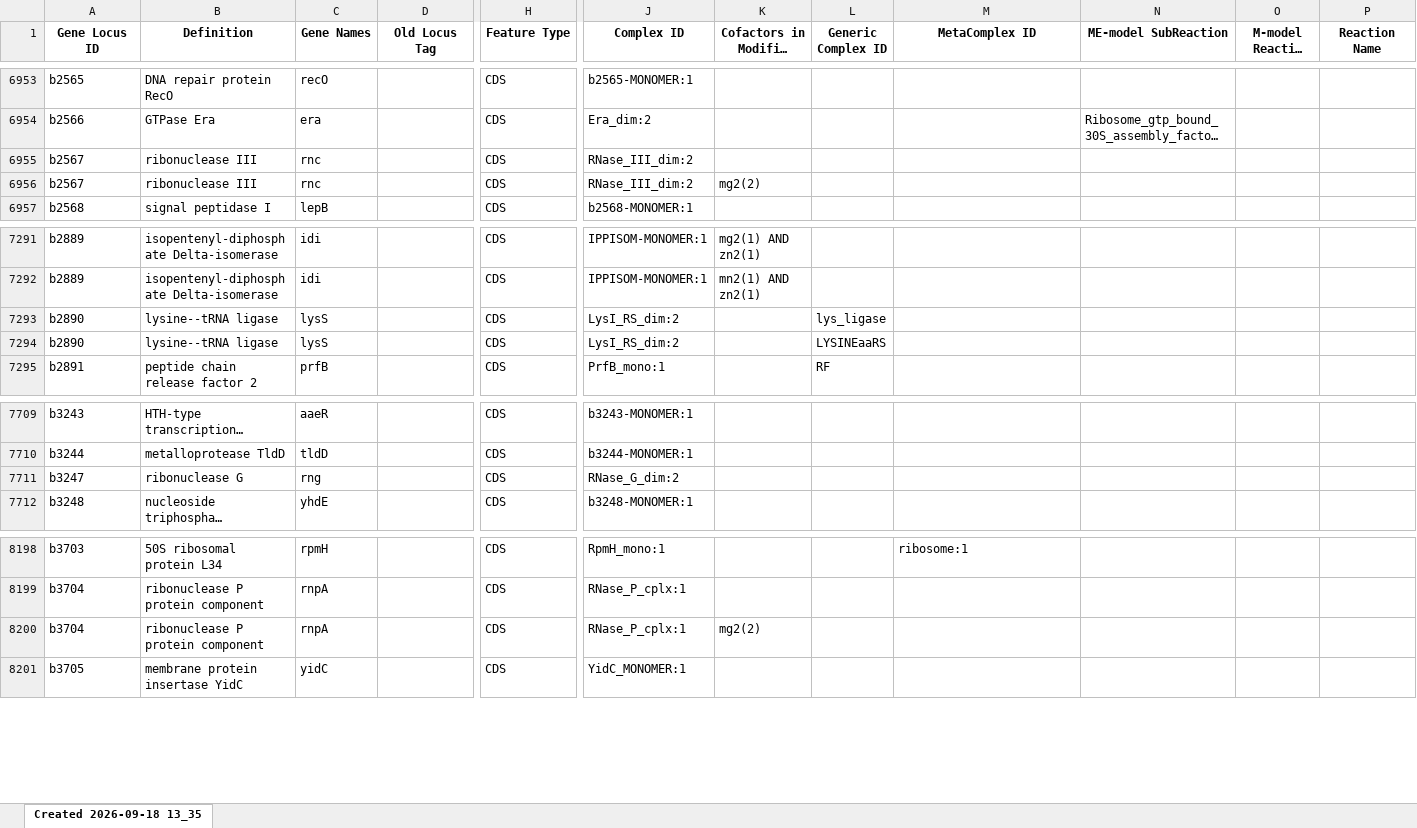
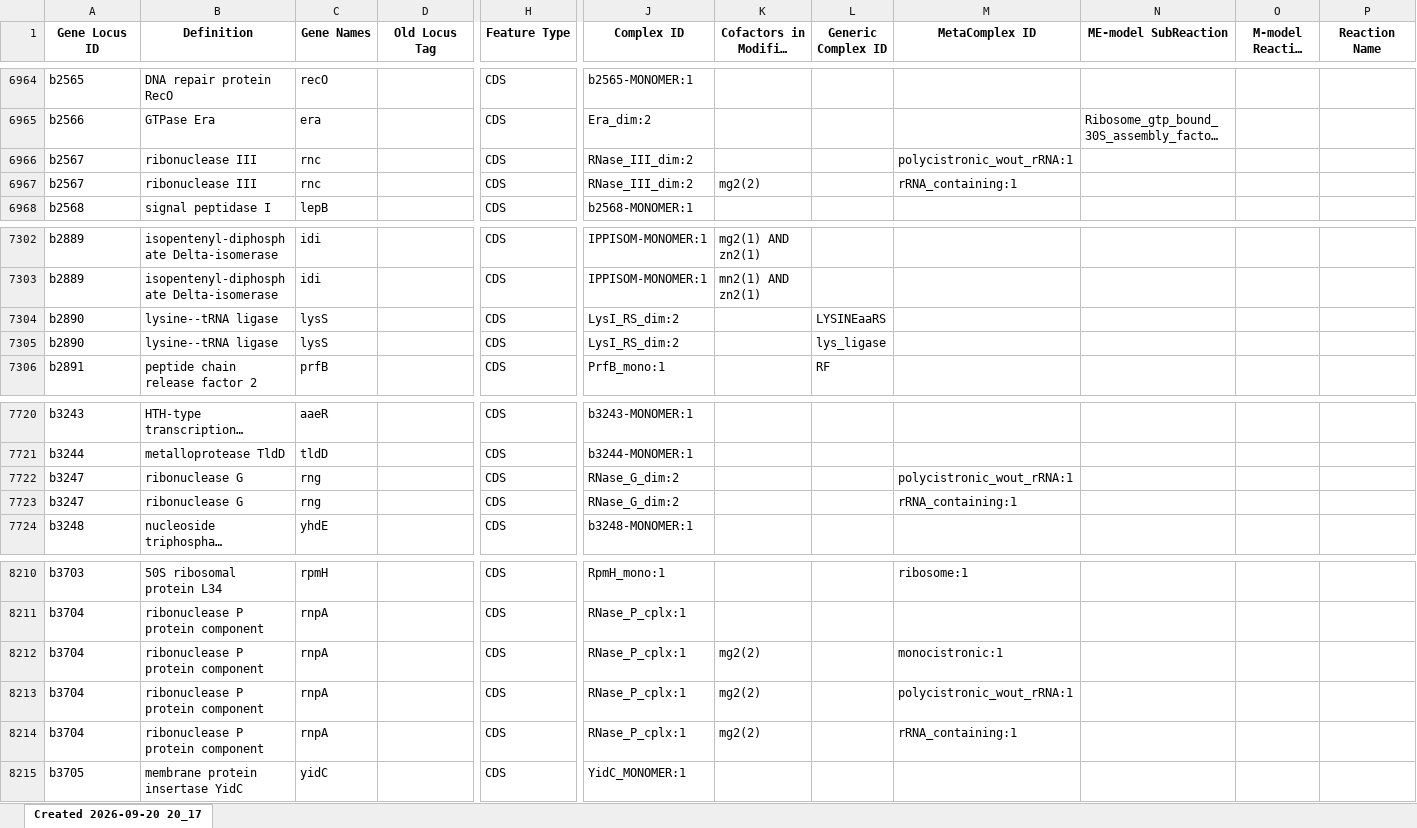
Before and after one commit to glucksfall/iEco-GRO, an Excel workbook: GRO-Ecoli-ME-rEc.y.dC.46-noBBH/automated-org-with-refs-tRNAs.xlsx, sheet Created 2026-09-20 20_17, drawn as a sheet; only a part is shown, gaps mark what is left out; long unchanged cells end in …; values as stored, in another font and other column widths than the file's, no borders; addresses are those after the commit; rows hold the shown columns only; the diff covers the shown part only; the diff names each change by its address in the sheet, - before the commit and + after, or states it on an @@ line.

```diff
--- a/GRO-Ecoli-ME-rEc.y.dC.46-noBBH/automated-org-with-refs-tRNAs.xlsx (sheet Created 2026-09-20 20_17)
+++ b/GRO-Ecoli-ME-rEc.y.dC.46-noBBH/automated-org-with-refs-tRNAs.xlsx (sheet Created 2026-09-20 20_17)
-sheet tab: Created 2026-09-18 13_35
+sheet tab: Created 2026-09-20 20_17
-M6966 (MetaComplex ID): (empty)
+M6966 (MetaComplex ID): polycistronic_wout_rRNA:1
-M6967 (MetaComplex ID): (empty)
+M6967 (MetaComplex ID): rRNA_containing:1
@@ row 7293 moved to row 7305: b2890 @@
-M7722 (MetaComplex ID): (empty)
+M7722 (MetaComplex ID): polycistronic_wout_rRNA:1
+row 7723: b3247 | ribonuclease G | rng |  | CDS | RNase_G_dim:2 |  |  | rRNA_containing:1
-M8212 (MetaComplex ID): (empty)
+M8212 (MetaComplex ID): monocistronic:1
+row 8213: b3704 | ribonuclease P protein component | rnpA |  | CDS | RNase_P_cplx:1 | mg2(2) |  | polycistronic_wout_rRNA:1
+row 8214: b3704 | ribonuclease P protein component | rnpA |  | CDS | RNase_P_cplx:1 | mg2(2) |  | rRNA_containing:1
```
Also changed, not shown: 11 added rows and 4 edited cells elsewhere in this sheet, GRO-Ecoli-ME-ALE-C321.deltaA-noBBH/automated-org-with-refs-tRNAs.xlsx, GRO-Ecoli-ME-C321.deltaA-noBBH/automated-org-with-refs-tRNAs.xlsx, 28 other files.
